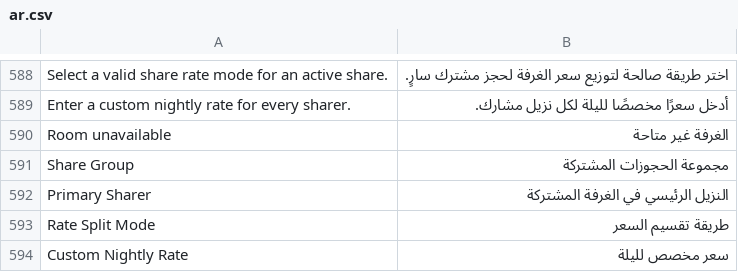
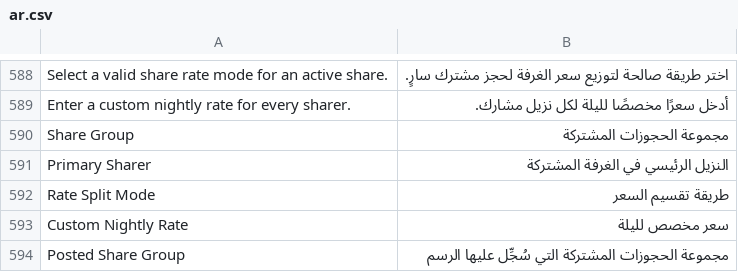
Before and after one commit to pmwanje2/kamra, a CSV file: kamra/translations/ar.csv, drawn as a sheet; only a part is shown, gaps mark what is left out; the shorter side is filled out with more unchanged rows; the diff names each change by its address in the sheet, - before the commit and + after, or states it on an @@ line.

Commit message:
Keep one copy of the shared room availability translation

```diff
--- a/kamra/translations/ar.csv
+++ b/kamra/translations/ar.csv
-row 590: Room unavailable | الغرفة غير متاحة
```
Also changed, not shown: kamra/translations/es.csv.
